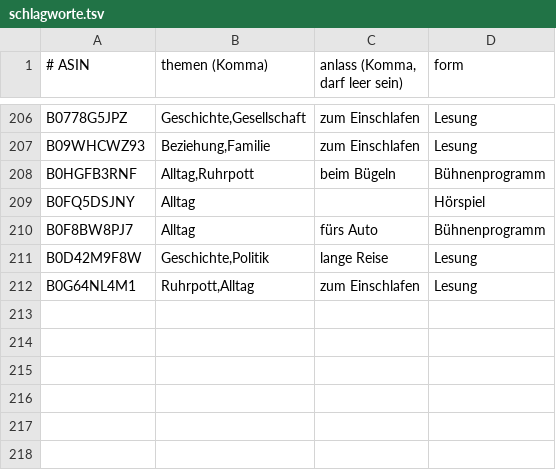
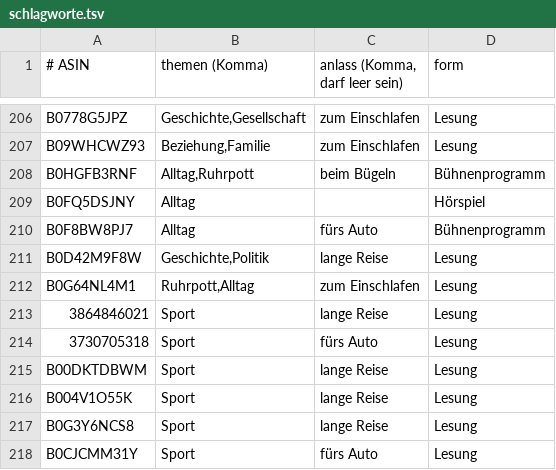
Before and after one commit to CrypBase09/audible-dashboard, a TSV file: data/schlagworte.tsv, drawn as a sheet; only a part is shown, gaps mark what is left out; the diff names each change by its address in the sheet, - before the commit and + after, or states it on an @@ line.

Commit message:
data: Auffrisch-Lauf 2026-09-15

```diff
--- a/data/schlagworte.tsv
+++ b/data/schlagworte.tsv
+row 213: 3864846021 | Sport | lange Reise | Lesung
+row 214: 3730705318 | Sport | fürs Auto | Lesung
+row 215: B00DKTDBWM | Sport | lange Reise | Lesung
+row 216: B004V1O55K | Sport | lange Reise | Lesung
+row 217: B0G3Y6NCS8 | Sport | lange Reise | Lesung
+row 218: B0CJCMM31Y | Sport | fürs Auto | Lesung
```
Also changed, not shown: 9 other files.
